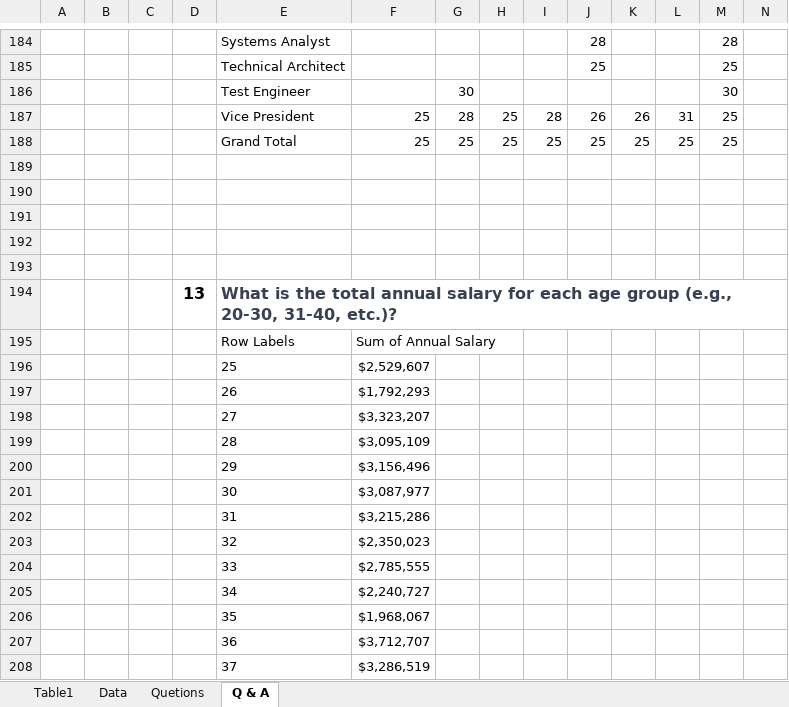
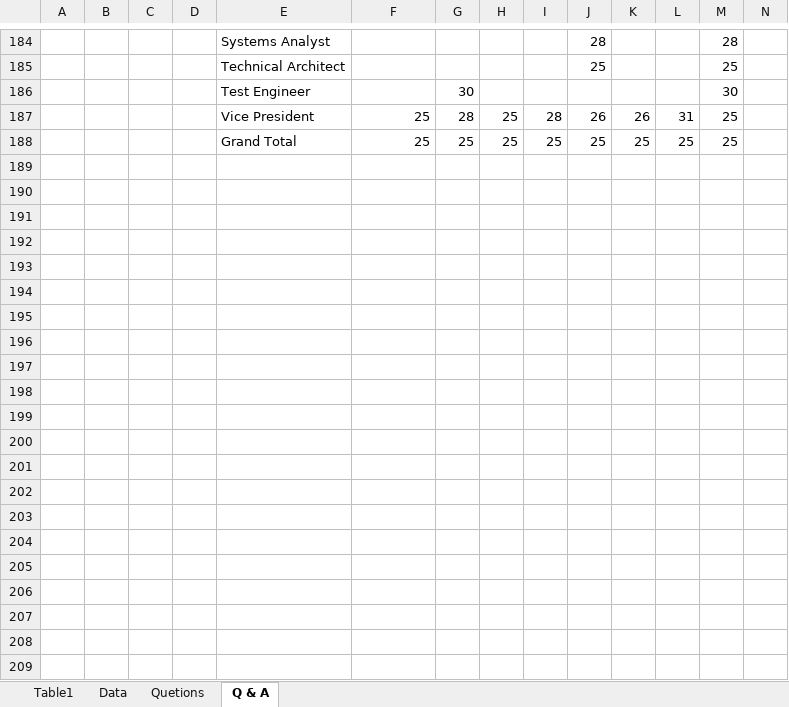
Before and after one commit to 6102-siddharth/AJ, an Excel workbook: Excel/Case Study 3(Pivot Table).xlsx, sheet Q & A, drawn as a sheet; only a part is shown, gaps mark what is left out; values as stored, in another font and other column widths than the file's, no borders; rows hold the shown columns only; the diff covers the shown part only; the diff names each change by its address in the sheet, - before the commit and + after, or states it on an @@ line.

```diff
--- a/Excel/Case Study 3(Pivot Table).xlsx (sheet Q & A)
+++ b/Excel/Case Study 3(Pivot Table).xlsx (sheet Q & A)
-row 189: (empty)
-row 190: (empty)
-row 191: (empty)
-row 192: (empty)
-row 193: (empty)
-row 194:  |  |  | 13 | What is the total annual salary for each age group (e.g., 20-30, 31-40, etc.)?
-row 195:  |  |  |  | Row Labels | Sum of Annual Salary
-row 196:  |  |  |  | 25 | $2,529,607
-row 197:  |  |  |  | 26 | $1,792,293
-row 198:  |  |  |  | 27 | $3,323,207
-row 199:  |  |  |  | 28 | $3,095,109
-row 200:  |  |  |  | 29 | $3,156,496
-row 201:  |  |  |  | 30 | $3,087,977
-row 202:  |  |  |  | 31 | $3,215,286
-row 203:  |  |  |  | 32 | $2,350,023
-row 204:  |  |  |  | 33 | $2,785,555
-row 205:  |  |  |  | 34 | $2,240,727
-row 206:  |  |  |  | 35 | $1,968,067
-row 207:  |  |  |  | 36 | $3,712,707
-row 208:  |  |  |  | 37 | $3,286,519
```
Also changed, not shown: 132 removed rows elsewhere in this sheet, 2 other files.
